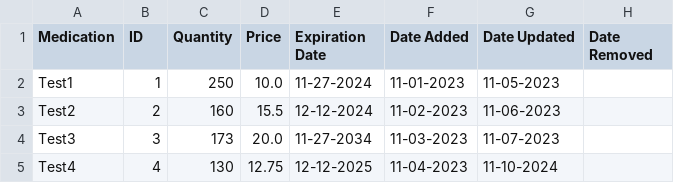
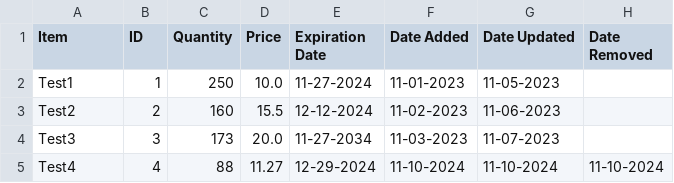
Before and after one commit to BennettPJ/SFWE403-Sem-Proj, a CSV file: Reports/Inventory_Report_Period_2024-11-10.csv, drawn as a sheet.

```diff
--- a/Reports/Inventory_Report_Period_2024-11-10.csv
+++ b/Reports/Inventory_Report_Period_2024-11-10.csv
@@ -1,2 +1,2 @@
-Medication,ID,Quantity,Price,Expiration Date,Date Added,Date Updated,Date Removed
+Item,ID,Quantity,Price,Expiration Date,Date Added,Date Updated,Date Removed
 Test1,1,250,10.0,11-27-2024,11-01-2023,11-05-2023,
@@ -4,2 +4,2 @@ Test2,2,160,15.5,12-12-2024,11-02-2023,11-06-2023,
 Test3,3,173,20.0,11-27-2034,11-03-2023,11-07-2023,
-Test4,4,130,12.75,12-12-2025,11-04-2023,11-10-2024,
+Test4,4,88,11.27,12-29-2024,11-10-2024,11-10-2024,11-10-2024
```
Also changed, not shown: DBFiles/db_inventory.csv, Reports/Inventory_Report_2024-11-10.csv, 5 other files.
